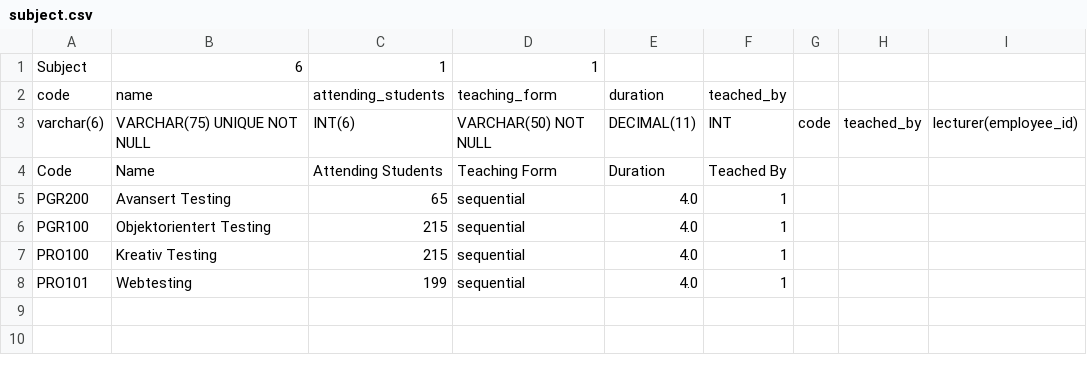
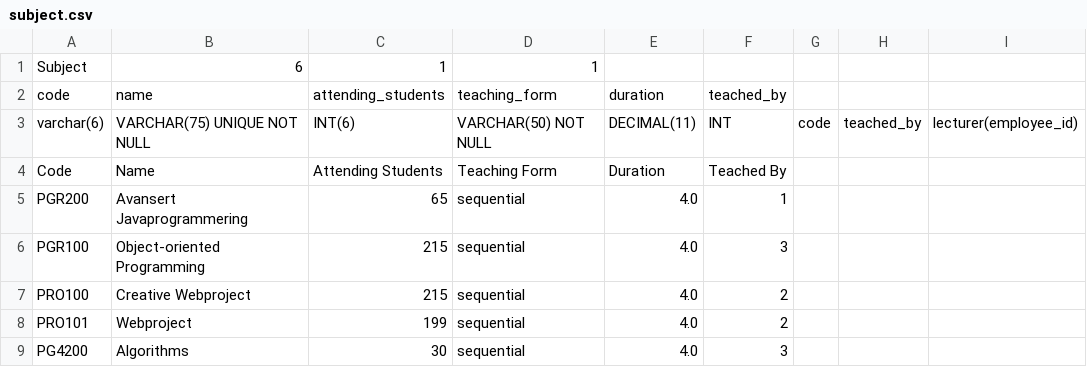
Before and after one commit to bjornosal/pgr200_assignment2, a CSV file: src/files/database files/subject.csv, drawn as a sheet.

Commit message:
Added FileReaderTest. Fixed file information in subject.
Starting on connector table

```diff
--- a/src/files/database files/subject.csv
+++ b/src/files/database files/subject.csv
@@ -4,5 +4,6 @@ varchar(6);VARCHAR(75) UNIQUE NOT NULL;INT(6);VARCHAR(50) NOT NULL;DECIMAL(11);I
 Code;Name;Attending Students;Teaching Form;Duration;Teached By
-PGR200;Avansert Testing;65;sequential;4.0;1
-PGR100;Objektorientert Testing;215;sequential;4.0;1
-PRO100;Kreativ Testing;215;sequential;4.0;1
-PRO101;Webtesting;199;sequential;4.0;1
+PGR200;Avansert Javaprogrammering;65;sequential;4.0;1
+PGR100;Object-oriented Programming;215;sequential;4.0;3
+PRO100;Creative Webproject;215;sequential;4.0;2
+PRO101;Webproject;199;sequential;4.0;2
+PG4200;Algorithms;30;sequential;4.0;3
```
Also changed, not shown: 2 other files.
